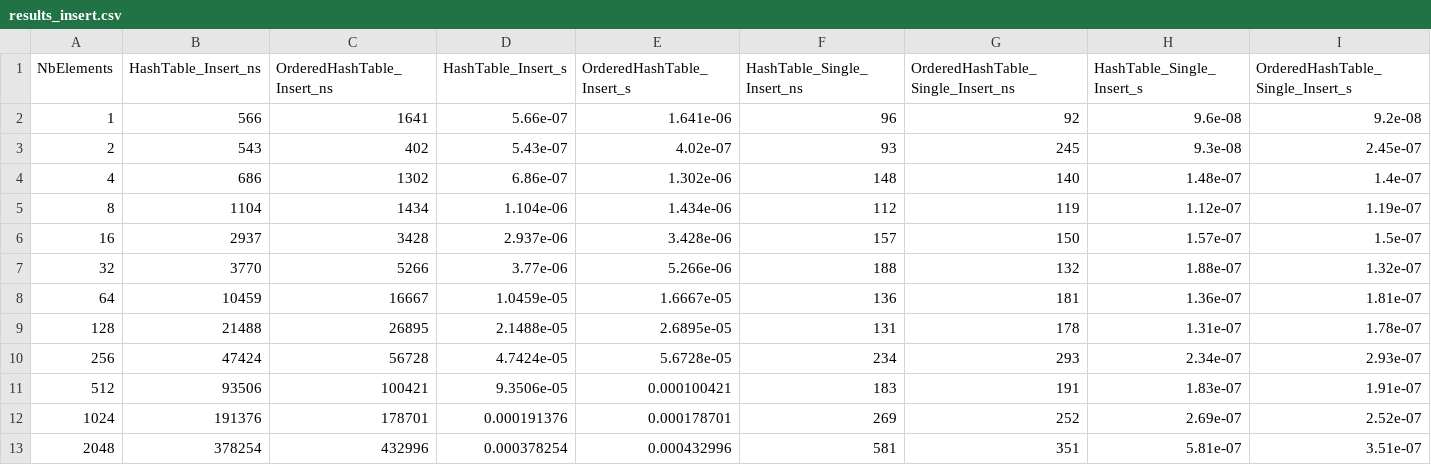
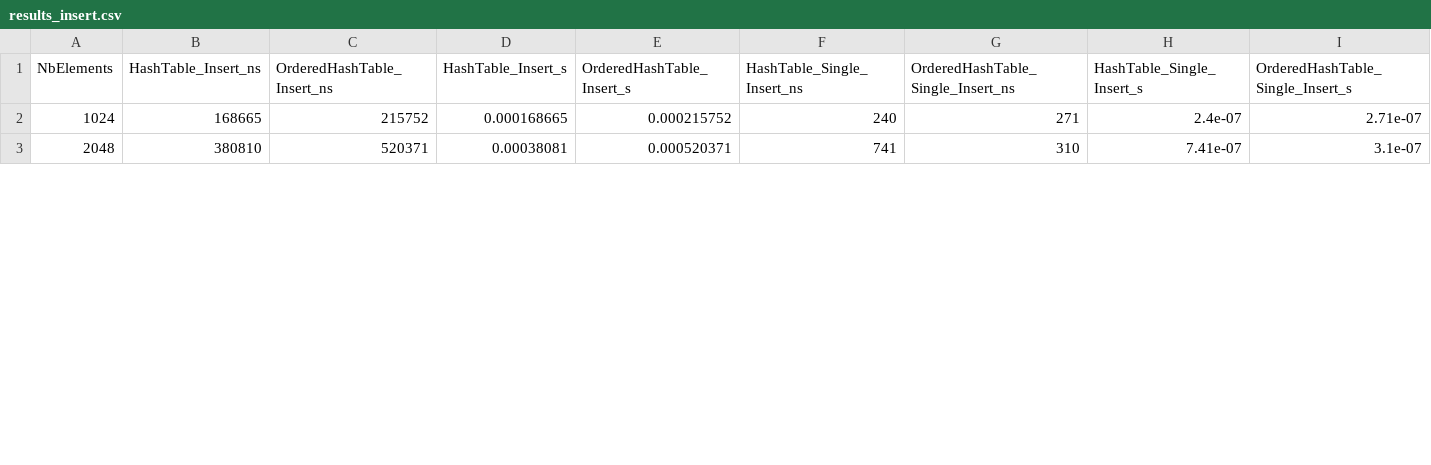
Before and after one commit to Ackimixs/hashtable, a CSV file: res/gh/results_insert.csv, drawn as a sheet; only a part is shown; the diff covers the shown part only.

```diff
--- a/res/gh/results_insert.csv
+++ b/res/gh/results_insert.csv
@@ -1,13 +1,3 @@
 NbElements,HashTable_Insert_ns,OrderedHashTable_Insert_ns,HashTable_Insert_s,OrderedHashTable_Insert_s,HashTable_Single_Insert_ns,OrderedHashTable_Single_Insert_ns,HashTable_Single_Insert_s,OrderedHashTable_Single_Insert_s
-1,566,1641,5.66e-07,1.641e-06,96,92,9.6e-08,9.2e-08
-2,543,402,5.43e-07,4.02e-07,93,245,9.3e-08,2.45e-07
-4,686,1302,6.86e-07,1.302e-06,148,140,1.48e-07,1.4e-07
-8,1104,1434,1.104e-06,1.434e-06,112,119,1.12e-07,1.19e-07
-16,2937,3428,2.937e-06,3.428e-06,157,150,1.57e-07,1.5e-07
-32,3770,5266,3.77e-06,5.266e-06,188,132,1.88e-07,1.32e-07
-64,10459,16667,1.0459e-05,1.6667e-05,136,181,1.36e-07,1.81e-07
-128,21488,26895,2.1488e-05,2.6895e-05,131,178,1.31e-07,1.78e-07
-256,47424,56728,4.7424e-05,5.6728e-05,234,293,2.34e-07,2.93e-07
-512,93506,100421,9.3506e-05,0.000100421,183,191,1.83e-07,1.91e-07
-1024,191376,178701,0.000191376,0.000178701,269,252,2.69e-07,2.52e-07
-2048,378254,432996,0.000378254,0.000432996,581,351,5.81e-07,3.51e-07
+1024,168665,215752,0.000168665,0.000215752,240,271,2.4e-07,2.71e-07
+2048,380810,520371,0.00038081,0.000520371,741,310,7.41e-07,3.1e-07
```
Also changed, not shown: 2 added rows and 56 edited cells elsewhere in this file, res/gh/results_remove.csv, res/gh/results_search.csv, 4 other files.
